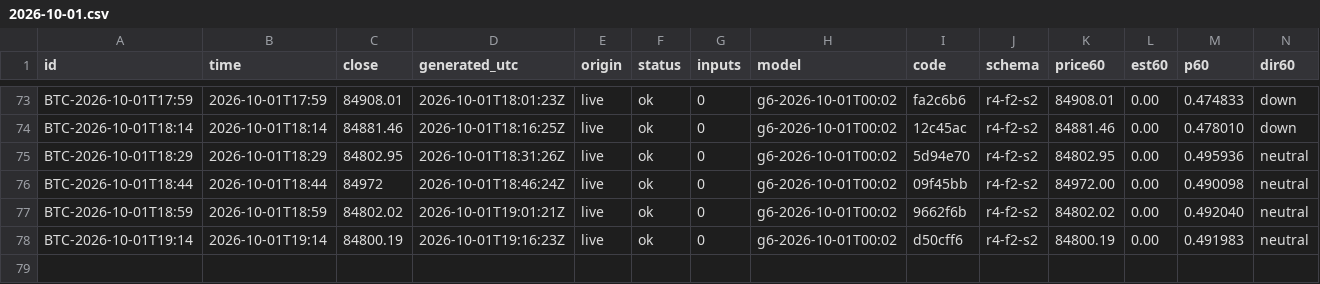
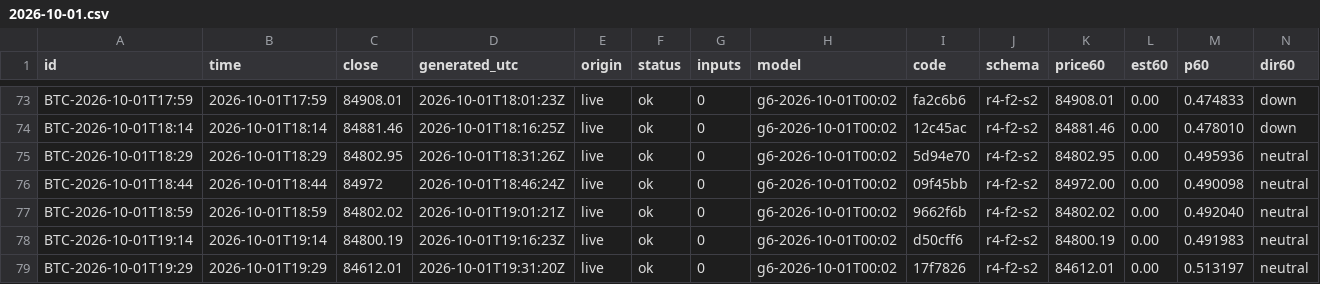
Before and after one commit to omidabduli/bitcoin-self-improving-prediction, a CSV file: data/predictions/2026-10-01.csv, drawn as a sheet; only a part is shown, gaps mark what is left out; rows hold the shown columns only; the diff names each change by its address in the sheet, - before the commit and + after, or states it on an @@ line.

```diff
--- a/data/predictions/2026-10-01.csv
+++ b/data/predictions/2026-10-01.csv
+row 79: BTC-2026-10-01T19:29 | 2026-10-01T19:29 | 84612.01 | 2026-10-01T19:31:20Z | live | ok | 0 | g6-2026-10-01T00:02 | 17f7826 | r4-f2-s2 | 84612.01 | 0.00 | 0.513197 | neutral
```
Also changed, not shown: 4 other files.
